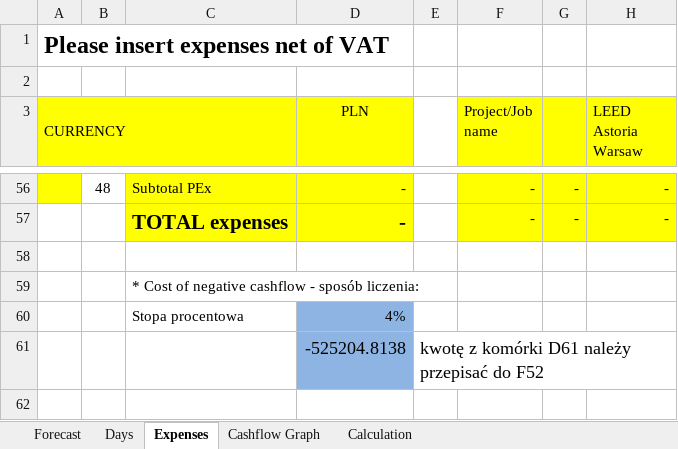
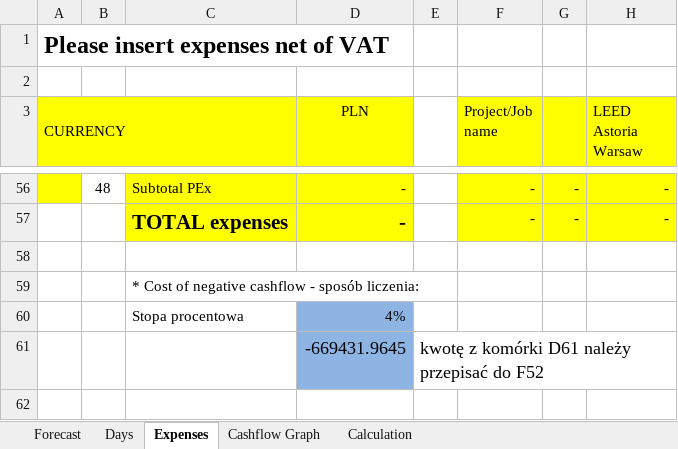
Before and after one commit to wojtekDrozd/BusyForcastRepo, an Excel workbook: BusyForcast/240849.xlsx, sheet Expenses, drawn as a sheet; only a part is shown, gaps mark what is left out; values as stored, in another font and other column widths than the file's, no borders; the diff names each change by its address in the sheet, - before the commit and + after, or states it on an @@ line.

```diff
--- a/BusyForcast/240849.xlsx (sheet Expenses)
+++ b/BusyForcast/240849.xlsx (sheet Expenses)
-D61 (PLN): -525204.8138
+D61 (PLN): -669431.9645
```
Also changed, not shown: sheet Days, sheet Forecast, formulas that keep their value, hidden cells, charts or pictures, BusyForcast/test_excel.xlsx, BusyForcast/test_wynik.xlsx, 9 other files.
